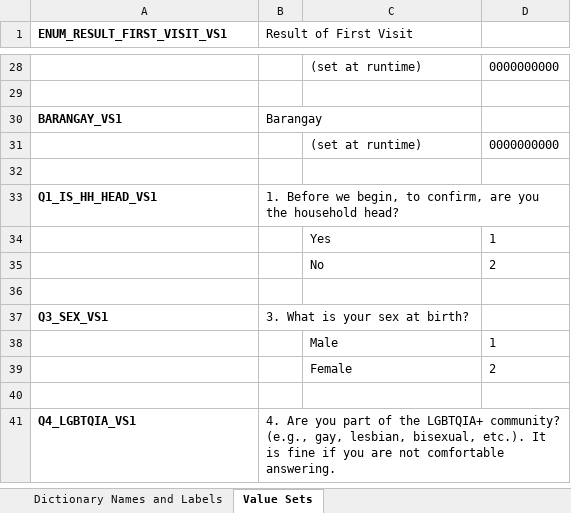
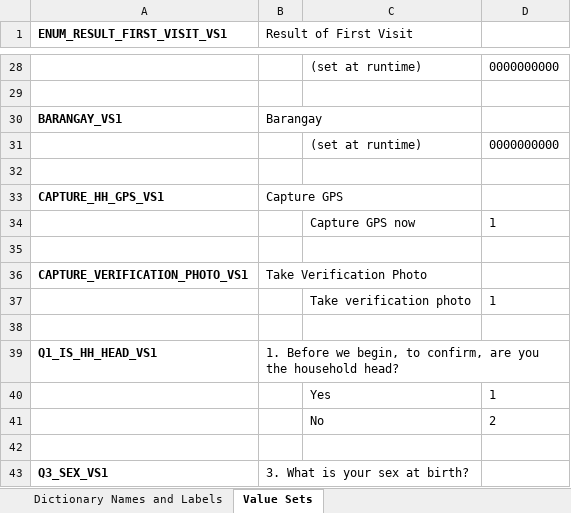
Before and after one commit to cplreyes/ASPSI-DOH-UHC-CAPI-Development, an Excel workbook: deliverables/CSPro/F4/HouseholdSurvey - Data Dictionary and Value Sets.xlsx, sheet Value Sets, drawn as a sheet; only a part is shown, gaps mark what is left out; the shorter side is filled out with more unchanged rows; values as stored, in another font and other column widths than the file's, no borders; the diff names each change by its address in the sheet, - before the commit and + after, or states it on an @@ line.

Commit message:
F4: add GPS metadata + verification photo capture
Augments HOUSEHOLD_GEO_ID with 5 new items alongside existing
LATITUDE/LONGITUDE (baseline preserved):
  HH_GPS_ALTITUDE, HH_GPS_ACCURACY, HH_GPS_SATELLITES,
  HH_GPS_READTIME, CAPTURE_HH_GPS trigger.
New REC_CASE_VERIFICATION record (record type Z) with _photo_block()
for the single end-of-interview verification photo.

F4 DCF now 22 records / 618 items (baseline: 21 records / 611 items).
.app PROC CAPTURE_HH_GPS will assign gps(latitude/longitude) directly
to the existing LATITUDE/LONGITUDE items (no rename churn).

```diff
--- a/deliverables/CSPro/F4/HouseholdSurvey - Data Dictionary and Value Sets.xlsx (sheet Value Sets)
+++ b/deliverables/CSPro/F4/HouseholdSurvey - Data Dictionary and Value Sets.xlsx (sheet Value Sets)
+row 33: CAPTURE_HH_GPS_VS1 | Capture GPS
+row 34:  |  | Capture GPS now | 1
+row 35: (empty)
+row 36: CAPTURE_VERIFICATION_PHOTO_VS1 | Take Verification Photo
+row 37:  |  | Take verification photo | 1
+row 38: (empty)
```
Also changed, not shown: sheet Dictionary Names and Labels, 2 other files.
